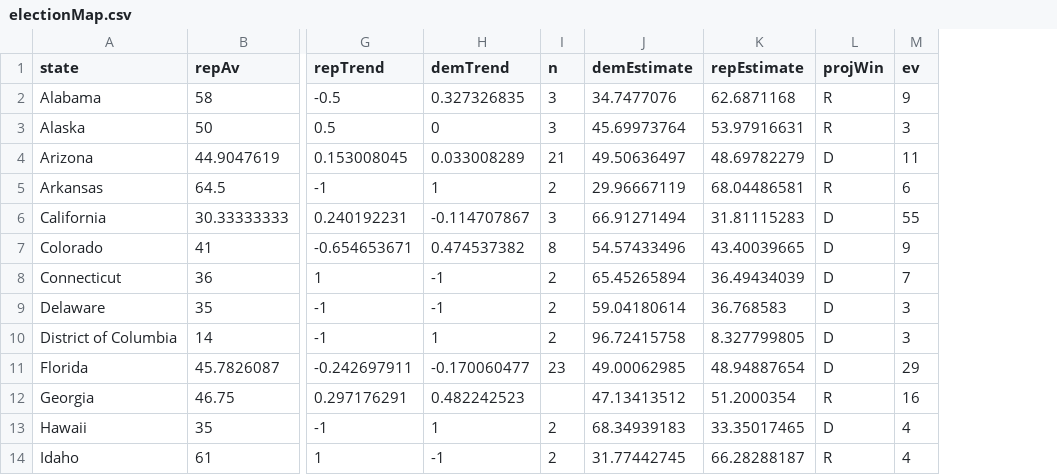
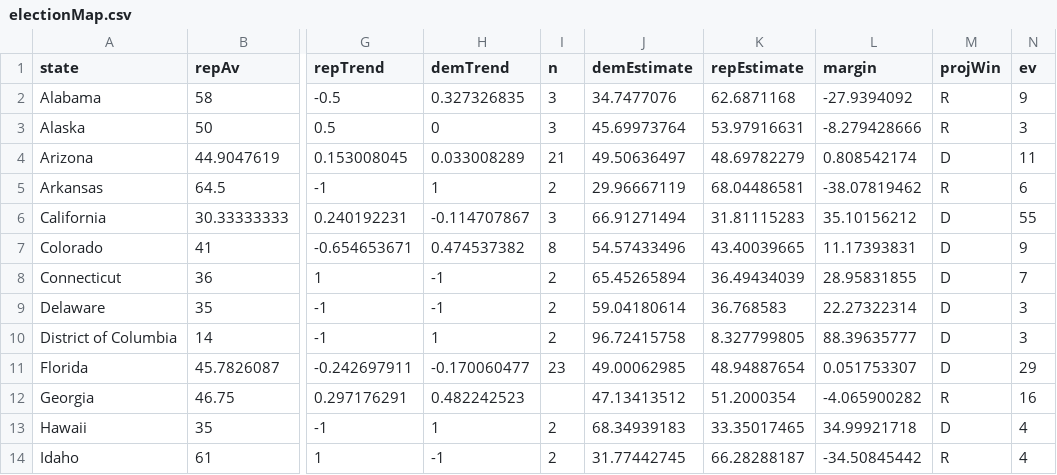
Before and after one commit to gcdean38/maneater, a CSV file: electionMap.csv, drawn as a sheet; only a part is shown, gaps mark what is left out; the diff names each change by its address in the sheet, - before the commit and + after, or states it on an @@ line.

Commit message:
added margin

```diff
--- a/electionMap.csv
+++ b/electionMap.csv
+column L (margin), rows 2-14: -27.9394092 | -8.279428666 | 0.808542174 | -38.07819462 | 35.10156212 | 11.17393831 | 28.95831855 | 22.27322314 | 88.39635777 | 0.051753307 | -4.065900282 | 34.99921718 | -34.50845442
```
